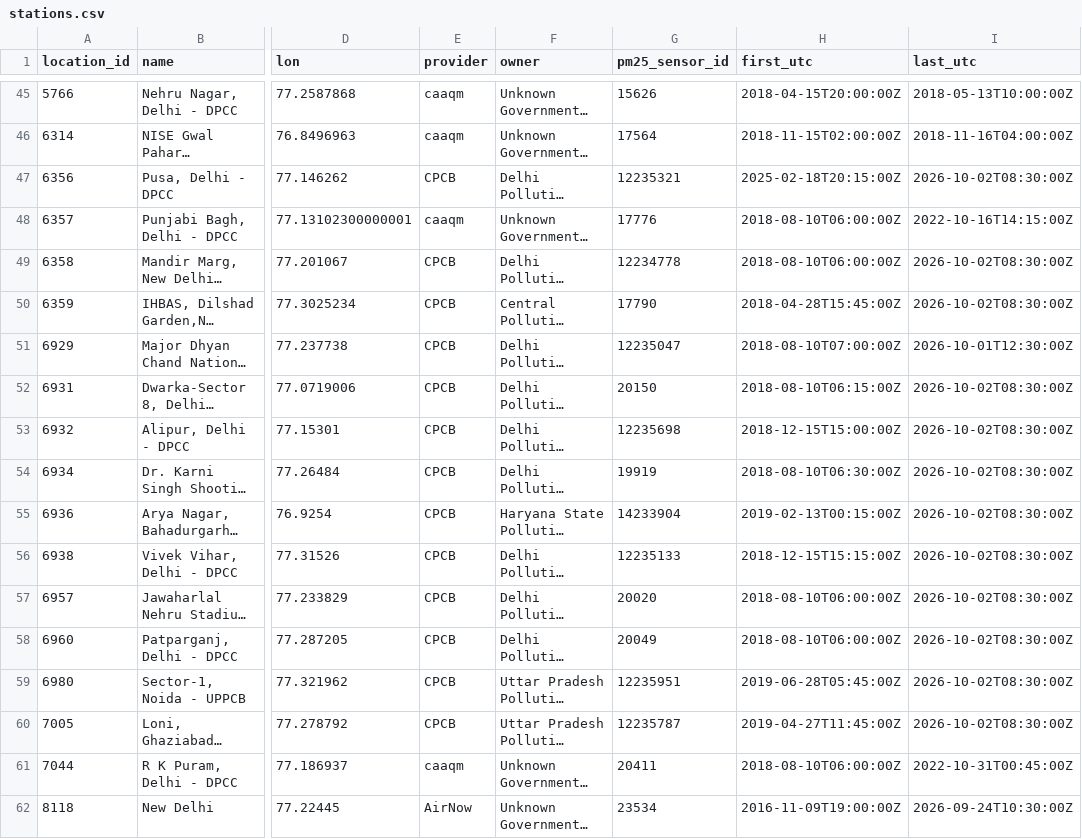
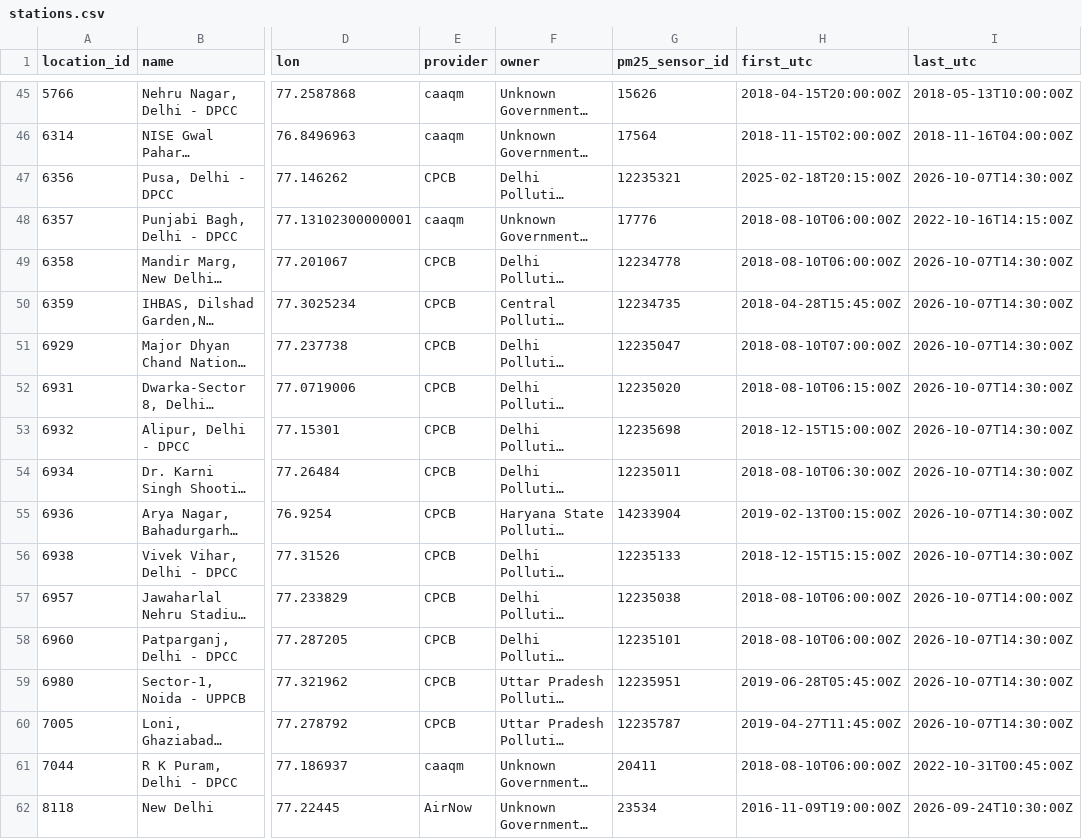
Before and after one commit to Shreyash-Sachit-Sahu/ClearHour, a CSV file: data/stations.csv, drawn as a sheet; only a part is shown, gaps mark what is left out; long unchanged cells end in …; the diff covers the shown part only; the diff names each change by its address in the sheet, - before the commit and + after, or states it on an @@ line.

Commit message:
data: ingest each monitor's current PM2.5 sensor

```diff
--- a/data/stations.csv
+++ b/data/stations.csv
-I47 (last_utc): 2026-10-02T08:30:00Z
+I47 (last_utc): 2026-10-07T14:30:00Z
-I49:I50 (last_utc): 2026-10-02T08:30:00Z
+I49:I50 (last_utc): 2026-10-07T14:30:00Z
-G50 (pm25_sensor_id): 17790
+G50 (pm25_sensor_id): 12234735
-I51 (last_utc): 2026-10-01T12:30:00Z
+I51 (last_utc): 2026-10-07T14:30:00Z
-G52 (pm25_sensor_id): 20150
+G52 (pm25_sensor_id): 12235020
-I52:I56 (last_utc): 2026-10-02T08:30:00Z
+I52:I56 (last_utc): 2026-10-07T14:30:00Z
-G54 (pm25_sensor_id): 19919
+G54 (pm25_sensor_id): 12235011
-G57 (pm25_sensor_id): 20020
+G57 (pm25_sensor_id): 12235038
-I57 (last_utc): 2026-10-02T08:30:00Z
+I57 (last_utc): 2026-10-07T14:00:00Z
-G58 (pm25_sensor_id): 20049
+G58 (pm25_sensor_id): 12235101
-I58:I60 (last_utc): 2026-10-02T08:30:00Z
+I58:I60 (last_utc): 2026-10-07T14:30:00Z
```
Also changed, not shown: 48 edited cells elsewhere in this file, 4 other files.
